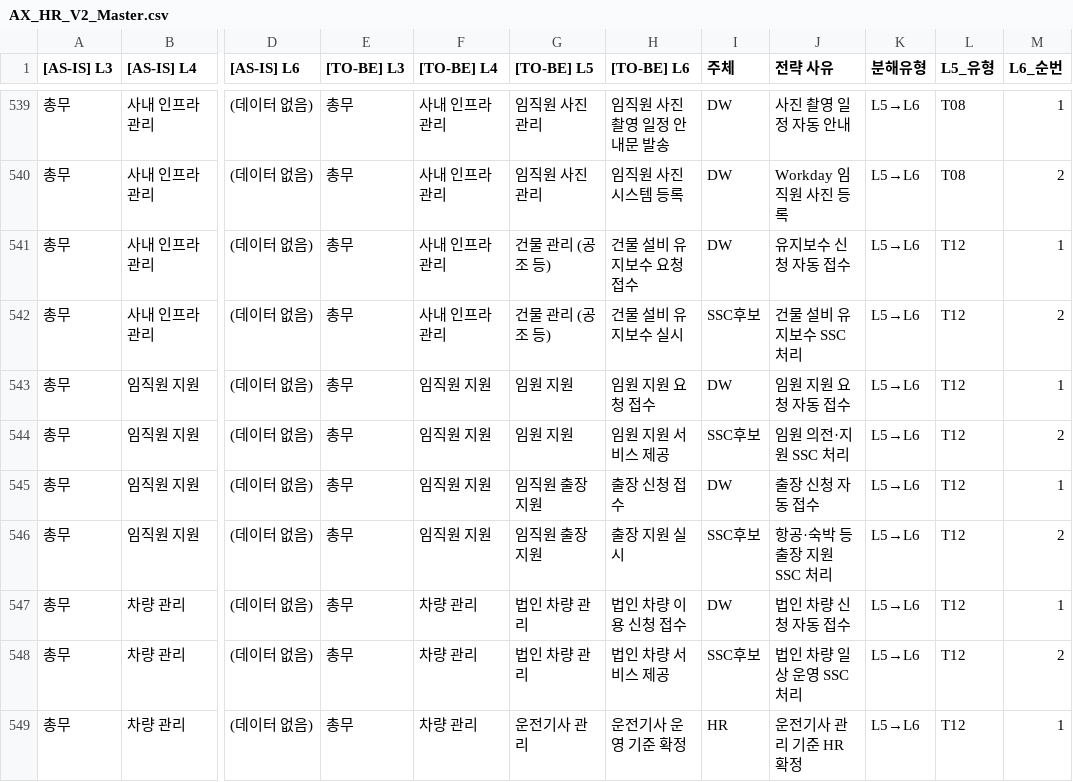
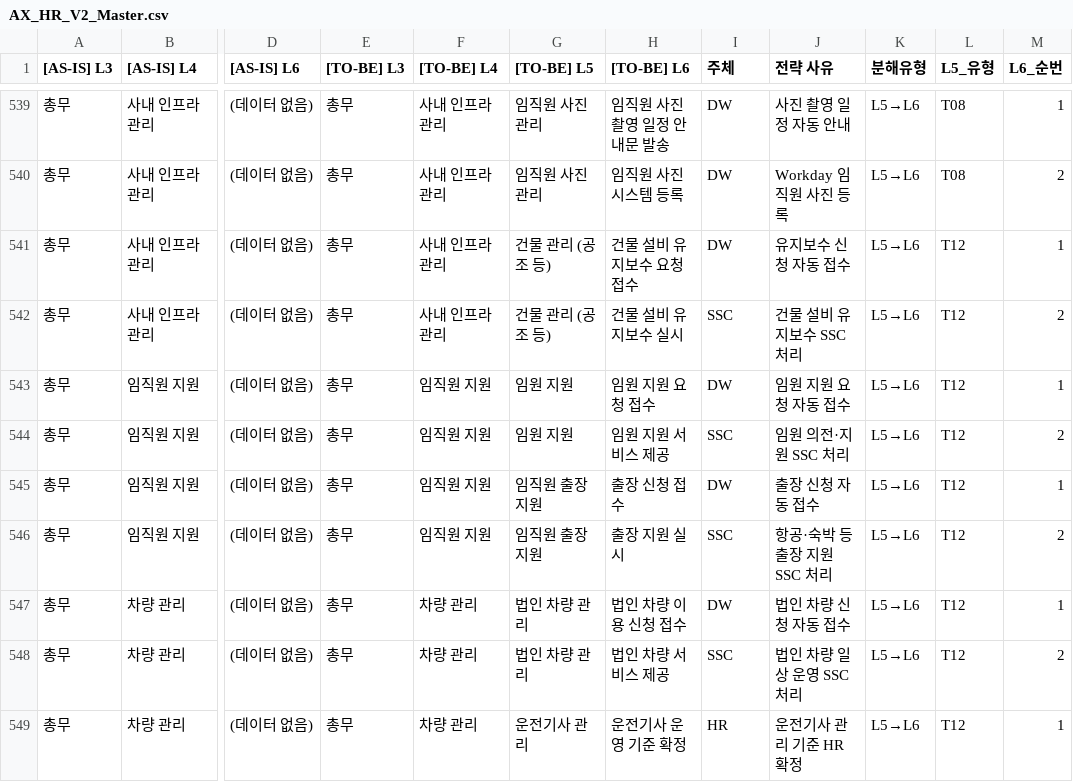
Before and after one commit to skaJ-ai/OCtest, a CSV file: V2/AX_HR_V2_Master.csv, drawn as a sheet; only a part is shown, gaps mark what is left out; the diff covers the shown part only; the diff names each change by its address in the sheet, - before the commit and + after, or states it on an @@ line.

```diff
--- a/V2/AX_HR_V2_Master.csv
+++ b/V2/AX_HR_V2_Master.csv
-I542 (주체): SSC후보
+I542 (주체): SSC
-I544 (주체): SSC후보
+I544 (주체): SSC
-I546 (주체): SSC후보
+I546 (주체): SSC
-I548 (주체): SSC후보
+I548 (주체): SSC
```
Also changed, not shown: 24 edited cells elsewhere in this file, 1 other file.
